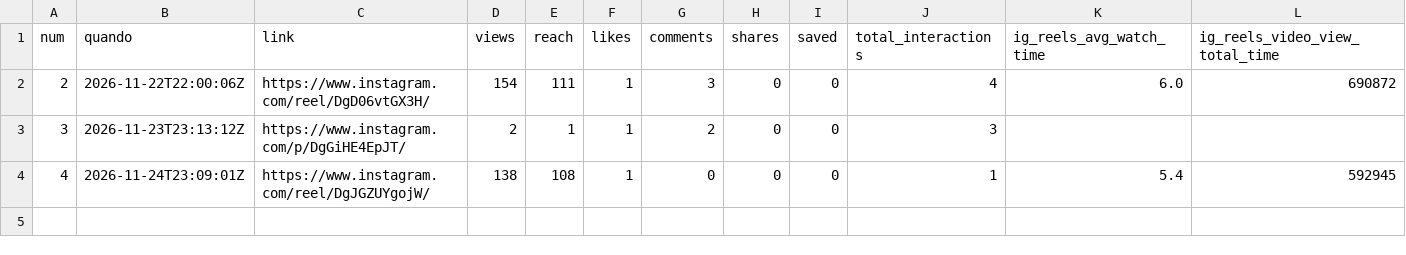
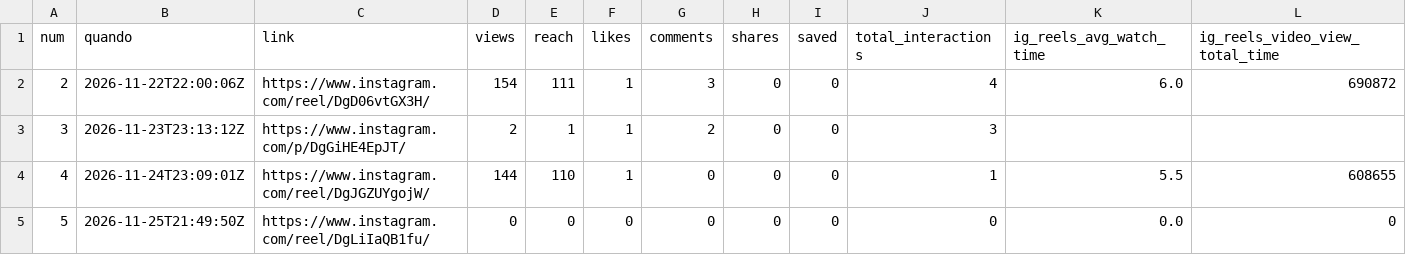
Before and after one commit to gustavoventuri/instagram_desafio_cuca_diario, a CSV file: diagnostico/metricas.csv, drawn as a sheet.

```diff
--- a/diagnostico/metricas.csv
+++ b/diagnostico/metricas.csv
@@ -3,2 +3,3 @@ num,quando,link,views,reach,likes,comments,shares,saved,total_interactions,ig_re
 3,2026-11-23T23:13:12Z,https://www.instagram.com/p/DgGiHE4EpJT/,2,1,1,2,0,0,3,,
-4,2026-11-24T23:09:01Z,https://www.instagram.com/reel/DgJGZUYgojW/,138,108,1,0,0,0,1,5.4,592945
+4,2026-11-24T23:09:01Z,https://www.instagram.com/reel/DgJGZUYgojW/,144,110,1,0,0,0,1,5.5,608655
+5,2026-11-25T21:49:50Z,https://www.instagram.com/reel/DgLiIaQB1fu/,0,0,0,0,0,0,0,0.0,0
```
Also changed, not shown: 3 other files.
